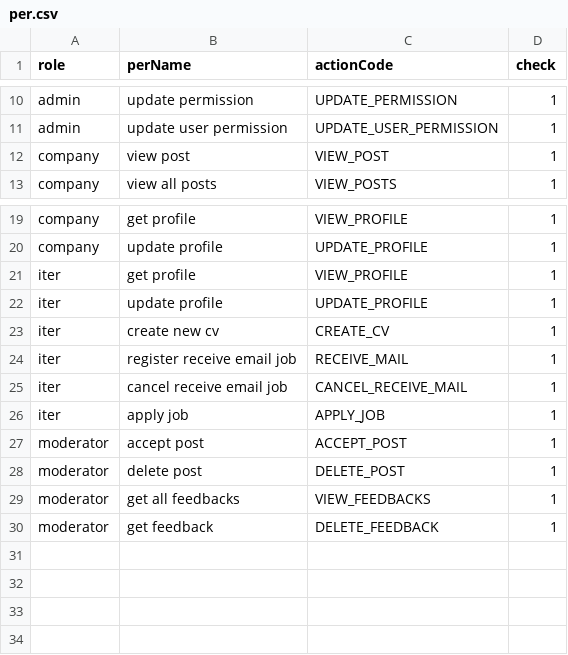
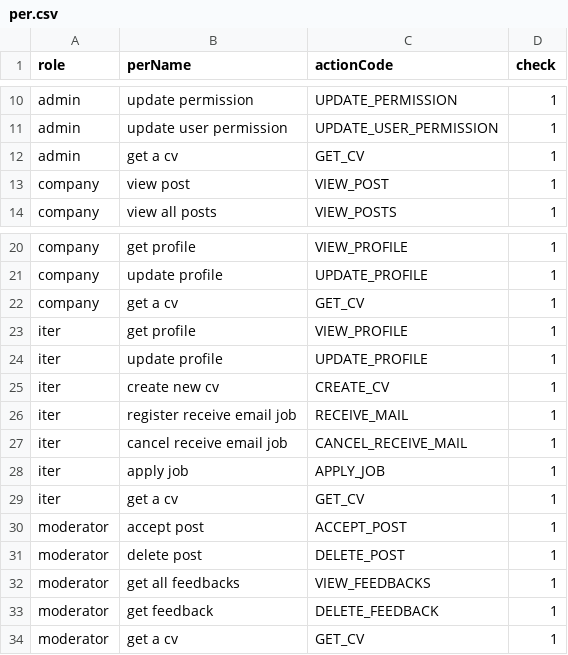
Before and after one commit to namhihi237/backend_JobIT, a CSV file: per.csv, drawn as a sheet; only a part is shown, gaps mark what is left out; the diff names each change by its address in the sheet, - before the commit and + after, or states it on an @@ line.

```diff
--- a/per.csv
+++ b/per.csv
+row 12: admin | get a cv | GET_CV | 1
+row 22: company | get a cv | GET_CV | 1
+row 29: iter | get a cv | GET_CV | 1
+row 34: moderator | get a cv | GET_CV | 1
```
Also changed, not shown: 7 other files.
